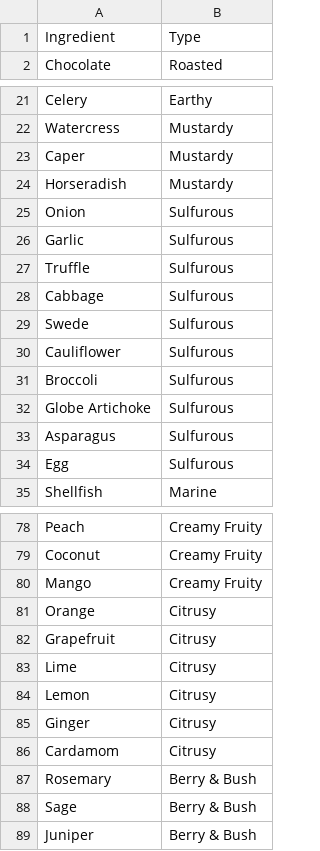
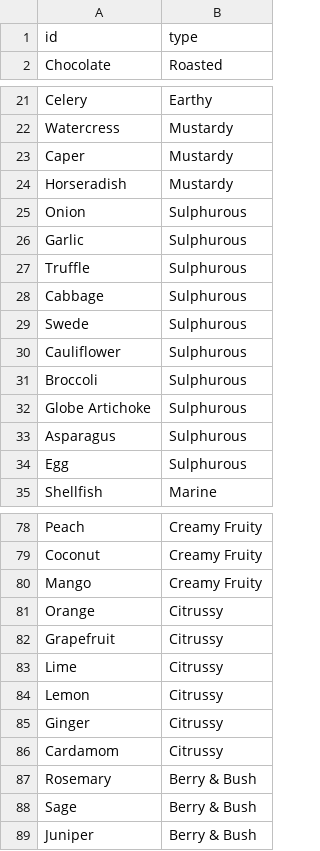
Before and after one commit to matthewgthomas/flavours, a CSV file: data/ingredients.csv, drawn as a sheet; only a part is shown, gaps mark what is left out.

```diff
--- a/data/ingredients.csv
+++ b/data/ingredients.csv
@@ -1,2 +1,2 @@
-Ingredient,Type
+id,type
 Chocolate,Roasted
@@ -24,12 +24,12 @@ Caper,Mustardy
 Horseradish,Mustardy
-Onion,Sulfurous
-Garlic,Sulfurous
-Truffle,Sulfurous
-Cabbage,Sulfurous
-Swede,Sulfurous
-Cauliflower,Sulfurous
-Broccoli,Sulfurous
-Globe Artichoke,Sulfurous
-Asparagus,Sulfurous
-Egg,Sulfurous
+Onion,Sulphurous
+Garlic,Sulphurous
+Truffle,Sulphurous
+Cabbage,Sulphurous
+Swede,Sulphurous
+Cauliflower,Sulphurous
+Broccoli,Sulphurous
+Globe Artichoke,Sulphurous
+Asparagus,Sulphurous
+Egg,Sulphurous
 Shellfish,Marine
@@ -80,8 +80,8 @@ Coconut,Creamy Fruity
 Mango,Creamy Fruity
-Orange,Citrusy
-Grapefruit,Citrusy
-Lime,Citrusy
-Lemon,Citrusy
-Ginger,Citrusy
-Cardamom,Citrusy
+Orange,Citrussy
+Grapefruit,Citrussy
+Lime,Citrussy
+Lemon,Citrussy
+Ginger,Citrussy
+Cardamom,Citrussy
 Rosemary,Berry & Bush
```
Also changed, not shown: src/data/ingredients.csv, 3 other files.
